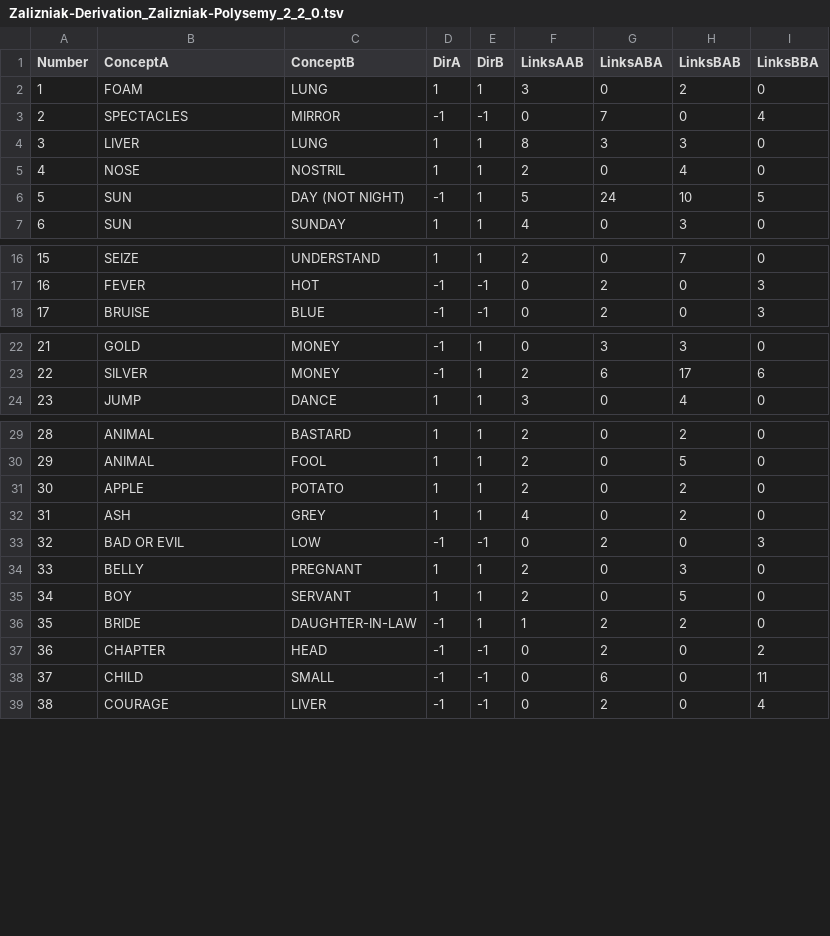
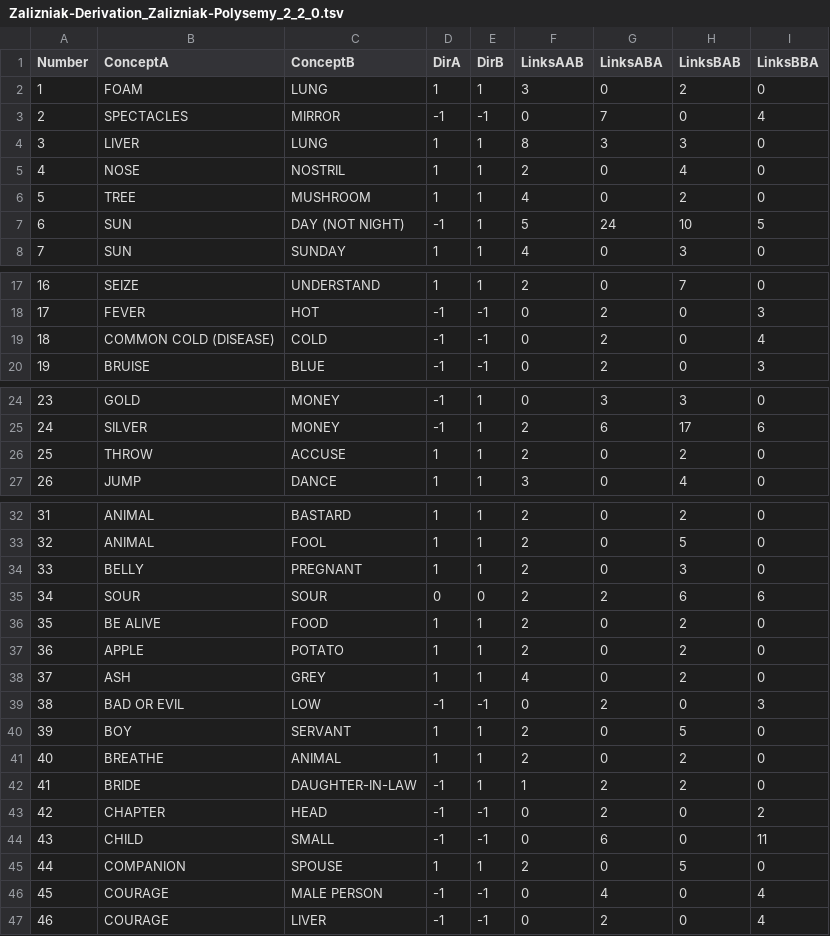
Before and after one commit to calc-project/dirsem, a TSV file: semantic-shifts/Zalizniak-Derivation_Zalizniak-Polysemy_2_2_0.tsv, drawn as a sheet; only a part is shown, gaps mark what is left out; addresses are those after the commit; the diff covers the shown part only; the diff names each change by its address in the sheet, - before the commit and + after, or states it on an @@ line.

```diff
--- a/semantic-shifts/Zalizniak-Derivation_Zalizniak-Polysemy_2_2_0.tsv
+++ b/semantic-shifts/Zalizniak-Derivation_Zalizniak-Polysemy_2_2_0.tsv
+row 6: 5 | TREE | MUSHROOM | 1 | 1 | 4 | 0 | 2 | 0
@@ column A (Number) renumbered from row 7 down @@
+row 19: 18 | COMMON COLD (DISEASE) | COLD | -1 | -1 | 0 | 2 | 0 | 4
+row 26: 25 | THROW | ACCUSE | 1 | 1 | 2 | 0 | 2 | 0
+row 35: 34 | SOUR | SOUR | 0 | 0 | 2 | 2 | 6 | 6
+row 36: 35 | BE ALIVE | FOOD | 1 | 1 | 2 | 0 | 2 | 0
+row 41: 40 | BREATHE | ANIMAL | 1 | 1 | 2 | 0 | 2 | 0
+row 45: 44 | COMPANION | SPOUSE | 1 | 1 | 2 | 0 | 5 | 0
+row 46: 45 | COURAGE | MALE PERSON | -1 | -1 | 0 | 4 | 0 | 4
```
Also changed, not shown: 11 added rows elsewhere in this file, concept-lists/Winter-2022-98.tsv, semantic-shifts/List-Partial-Colexifications_Zalizniak-Derivation_4_2_0.tsv, 3 other files.
